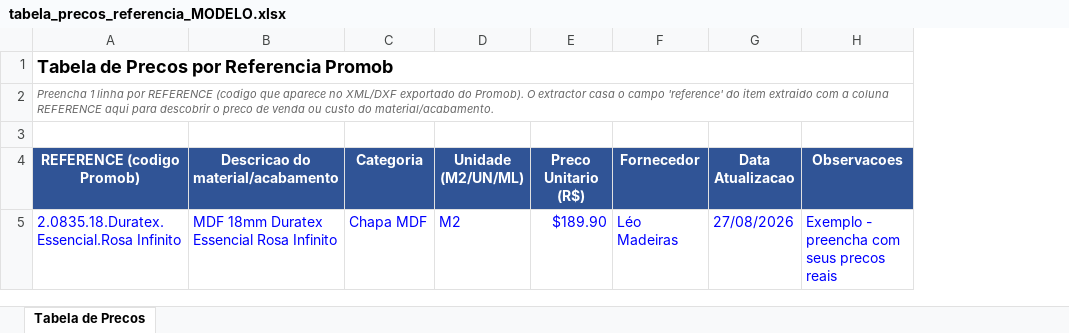
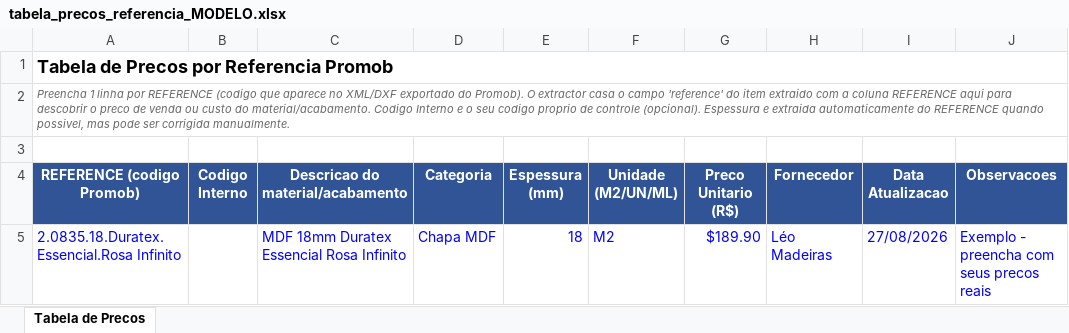
Before and after one commit to marcelopontes678-bit/cronograma-ia, an Excel workbook: orcamento-marcenaria/config/tabela_precos_referencia_MODELO.xlsx, sheet Tabela de Precos, drawn as a sheet; values as stored, in another font and other column widths than the file's, no borders; the diff names each change by its address in the sheet, - before the commit and + after, or states it on an @@ line.

```diff
--- a/orcamento-marcenaria/config/tabela_precos_referencia_MODELO.xlsx (sheet Tabela de Precos)
+++ b/orcamento-marcenaria/config/tabela_precos_referencia_MODELO.xlsx (sheet Tabela de Precos)
+column B (Codigo Interno), empty
+column E (Espessura (mm)), row 5: 18
-A2 (REFERENCE (codigo Promob)): …do material/acabamento.
+A2 (REFERENCE (codigo Promob)): …do material/acabamento. Codigo Interno e o seu codigo proprio de controle (opcional). Espessura e extraida automaticamente do REFERENCE quando possivel, mas pode ser corrigida manualmente.
```
Also changed, not shown: orcamento-marcenaria/config/tabela_precos_referencia.xlsx, 1 other file.
